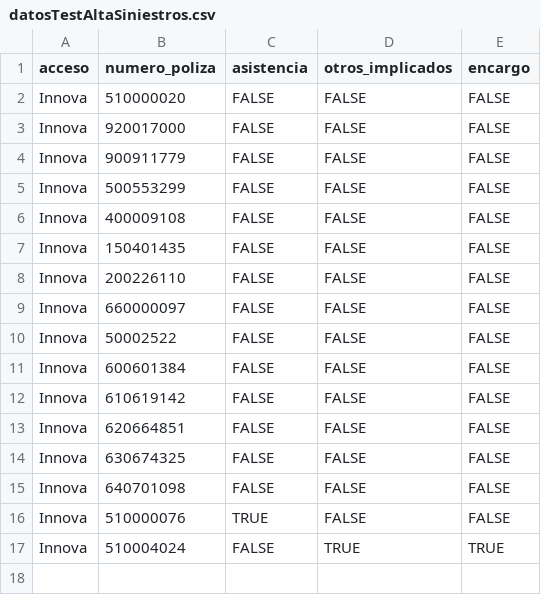
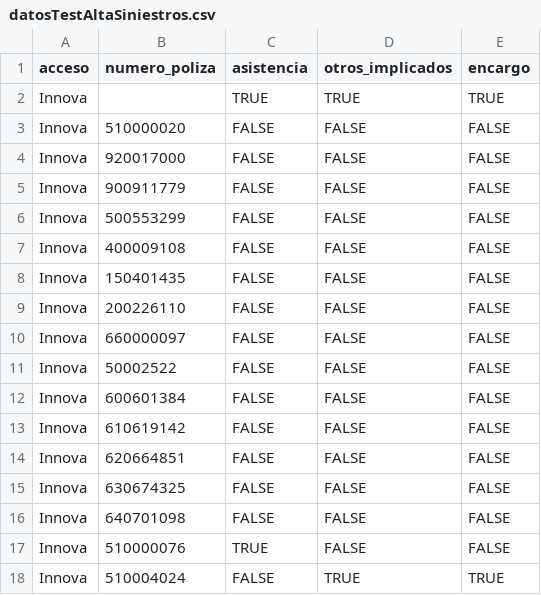
Before and after one commit to LinaMariaCM/automation-mdp, a CSV file: resources/datosTestAltaSiniestros.csv, drawn as a sheet.

Commit message:
Refactor Flujo Alta Siniestros
Inclusión de opción de póliza random entre 50 para siniestros; rediseño de csv para mayor parametrización en las pruebas

```diff
--- a/resources/datosTestAltaSiniestros.csv
+++ b/resources/datosTestAltaSiniestros.csv
@@ -1,2 +1,3 @@
 acceso;numero_poliza;asistencia;otros_implicados;encargo
+Innova;;TRUE;TRUE;TRUE
 Innova;510000020;FALSE;FALSE;FALSE
```
Also changed, not shown: 5 other files.
